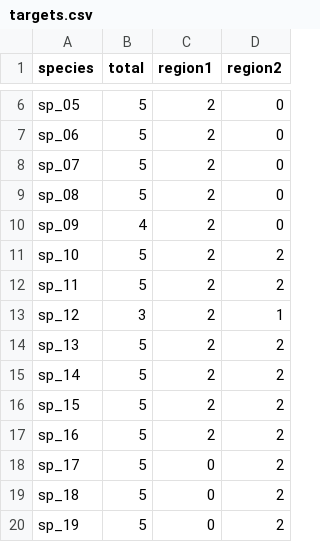
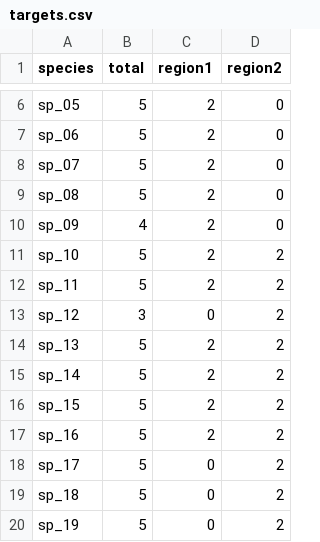
Before and after one commit to dleopold/optimTFE, a CSV file: inst/extdata/targets.csv, drawn as a sheet; only a part is shown, gaps mark what is left out.

Commit message:
refactor prepare data inputs

```diff
--- a/inst/extdata/targets.csv
+++ b/inst/extdata/targets.csv
@@ -12,3 +12,3 @@ sp_10,5,2,2
 sp_11,5,2,2
-sp_12,3,2,1
+sp_12,3,0,2
 sp_13,5,2,2
```
Also changed, not shown: 14 other files.
